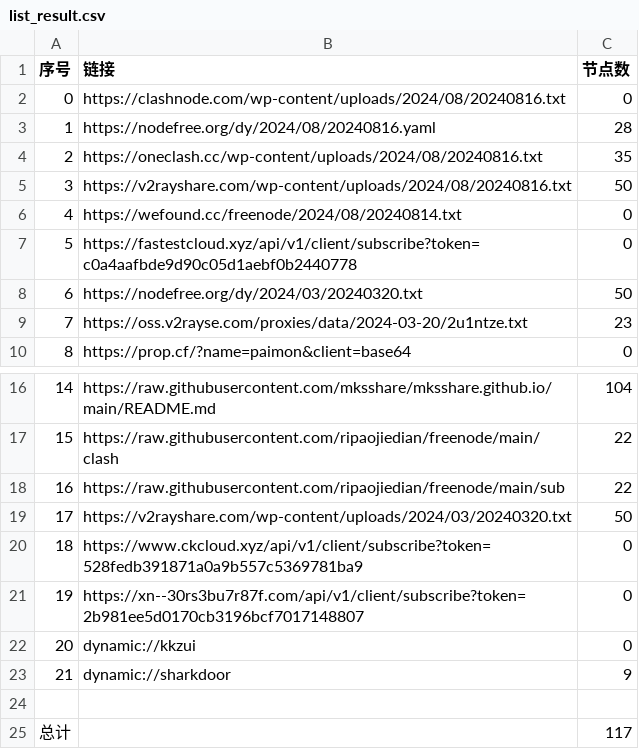
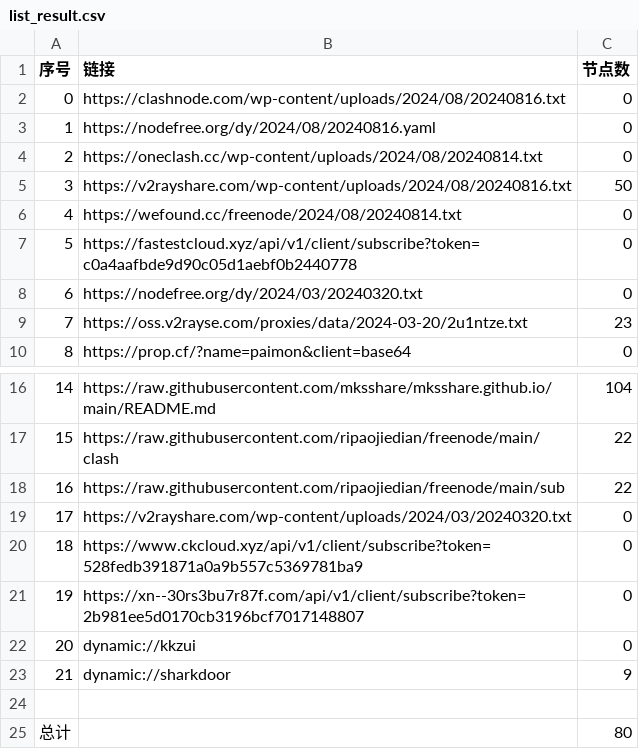
Before and after one commit to xfxx2022/AutoMergePublicNodes, a CSV file: list_result.csv, drawn as a sheet; only a part is shown, gaps mark what is left out.

```diff
--- a/list_result.csv
+++ b/list_result.csv
@@ -2,4 +2,4 @@
 0,https://clashnode.com/wp-content/uploads/2024/08/20240816.txt,0
-1,https://nodefree.org/dy/2024/08/20240816.yaml,28
-2,https://oneclash.cc/wp-content/uploads/2024/08/20240816.txt,35
+1,https://nodefree.org/dy/2024/08/20240816.yaml,0
+2,https://oneclash.cc/wp-content/uploads/2024/08/20240814.txt,0
 3,https://v2rayshare.com/wp-content/uploads/2024/08/20240816.txt,50
@@ -7,3 +7,3 @@
 5,https://fastestcloud.xyz/api/v1/client/subscribe?token=c0a4aafbde9d90c05d1aebf0b2440778,0
-6,https://nodefree.org/dy/2024/03/20240320.txt,50
+6,https://nodefree.org/dy/2024/03/20240320.txt,0
 7,https://oss.v2rayse.com/proxies/data/2024-03-20/2u1ntze.txt,23
@@ -18,3 +18,3 @@
 16,https://raw.githubusercontent.com/ripaojiedian/freenode/main/sub,22
-17,https://v2rayshare.com/wp-content/uploads/2024/03/20240320.txt,50
+17,https://v2rayshare.com/wp-content/uploads/2024/03/20240320.txt,0
 18,https://www.ckcloud.xyz/api/v1/client/subscribe?token=528fedb391871a0a9b557c5369781ba9,0
@@ -24,2 +24,2 @@
 
-总计,,117
+总计,,80
```
Also changed, not shown: 9 other files.
